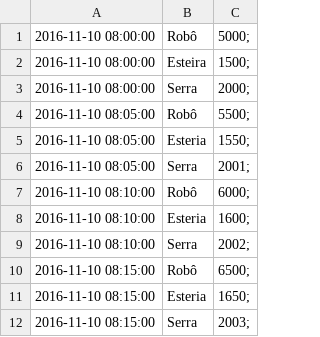
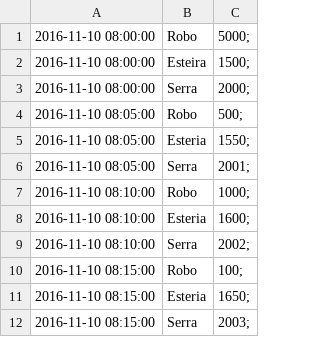
Before and after one commit to donizetejunior/SVACEE-GA4, a CSV file: src/svacee/model/dados.csv, drawn as a sheet.

```diff
--- a/src/svacee/model/dados.csv
+++ b/src/svacee/model/dados.csv
@@ -1,11 +1,11 @@
-2016-11-10 08:00:00,Robô,5000;
+2016-11-10 08:00:00,Robo,5000;
 2016-11-10 08:00:00,Esteira,1500;
 2016-11-10 08:00:00,Serra,2000;
-2016-11-10 08:05:00,Robô,5500;
+2016-11-10 08:05:00,Robo,500;
 2016-11-10 08:05:00,Esteria,1550;
 2016-11-10 08:05:00,Serra,2001;
-2016-11-10 08:10:00,Robô,6000;
+2016-11-10 08:10:00,Robo,1000;
 2016-11-10 08:10:00,Esteria,1600;
 2016-11-10 08:10:00,Serra,2002;
-2016-11-10 08:15:00,Robô,6500;
+2016-11-10 08:15:00,Robo,100;
 2016-11-10 08:15:00,Esteria,1650;
```
Also changed, not shown: 31 other files.
